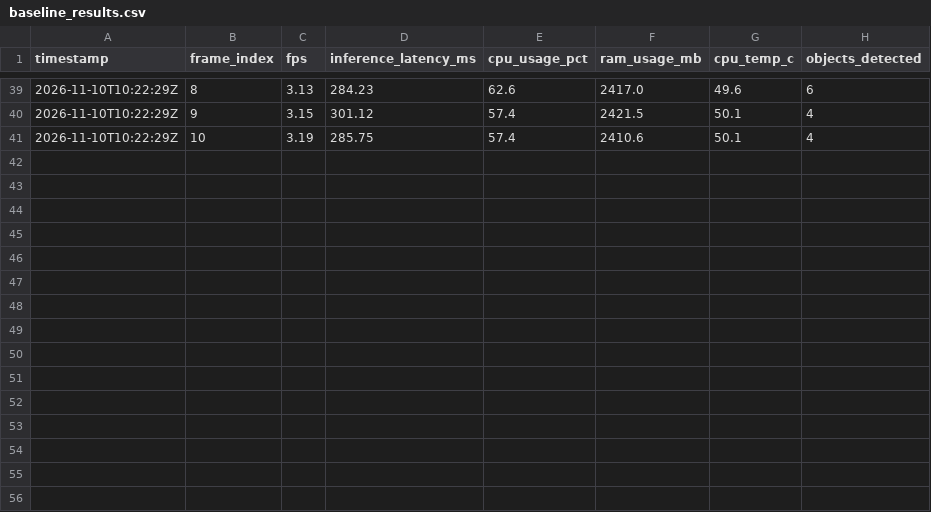
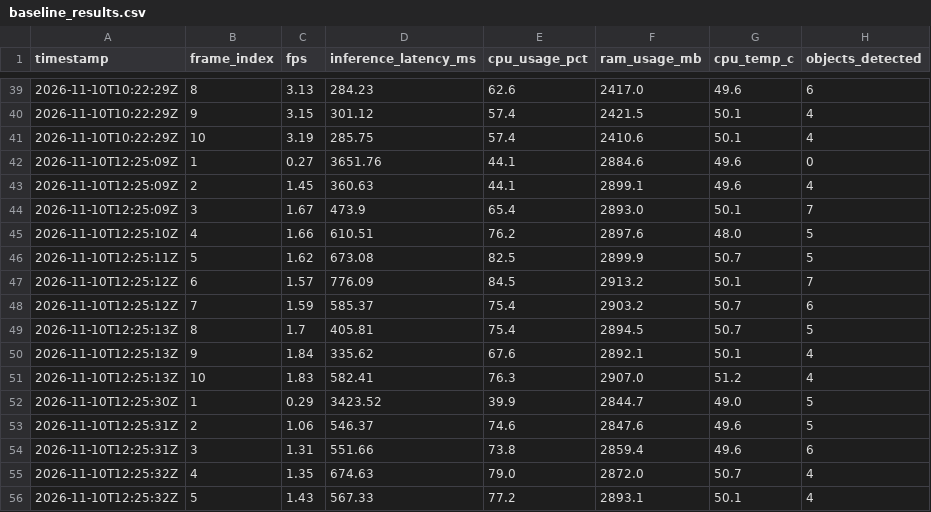
Before and after one commit to mithra4325/edge-ai-enclosure-detection, a CSV file: evidence/benchmark/baseline_results.csv, drawn as a sheet; only a part is shown, gaps mark what is left out.

Commit message:
Live deployment: verify webcam capture, update HUD telemetry overlay, and log baseline benchmark

```diff
--- a/evidence/benchmark/baseline_results.csv
+++ b/evidence/benchmark/baseline_results.csv
@@ -41 +41,16 @@ timestamp,frame_index,fps,inference_latency_ms,cpu_usage_pct,ram_usage_mb,cpu_te
 2026-11-10T10:22:29Z,10,3.19,285.75,57.4,2410.6,50.1,4
+2026-11-10T12:25:09Z,1,0.27,3651.76,44.1,2884.6,49.6,0
+2026-11-10T12:25:09Z,2,1.45,360.63,44.1,2899.1,49.6,4
+2026-11-10T12:25:09Z,3,1.67,473.9,65.4,2893.0,50.1,7
+2026-11-10T12:25:10Z,4,1.66,610.51,76.2,2897.6,48.0,5
+2026-11-10T12:25:11Z,5,1.62,673.08,82.5,2899.9,50.7,5
+2026-11-10T12:25:12Z,6,1.57,776.09,84.5,2913.2,50.1,7
+2026-11-10T12:25:12Z,7,1.59,585.37,75.4,2903.2,50.7,6
+2026-11-10T12:25:13Z,8,1.7,405.81,75.4,2894.5,50.7,5
+2026-11-10T12:25:13Z,9,1.84,335.62,67.6,2892.1,50.1,4
+2026-11-10T12:25:13Z,10,1.83,582.41,76.3,2907.0,51.2,4
+2026-11-10T12:25:30Z,1,0.29,3423.52,39.9,2844.7,49.0,5
+2026-11-10T12:25:31Z,2,1.06,546.37,74.6,2847.6,49.6,5
+2026-11-10T12:25:31Z,3,1.31,551.66,73.8,2859.4,49.6,6
+2026-11-10T12:25:32Z,4,1.35,674.63,79.0,2872.0,50.7,4
+2026-11-10T12:25:32Z,5,1.43,567.33,77.2,2893.1,50.1,4
```
Also changed, not shown: 10 other files.
